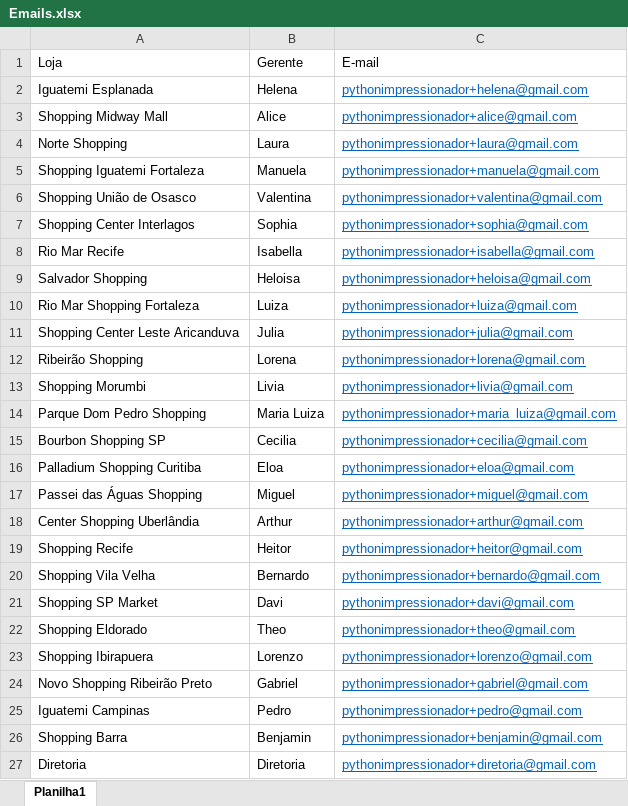
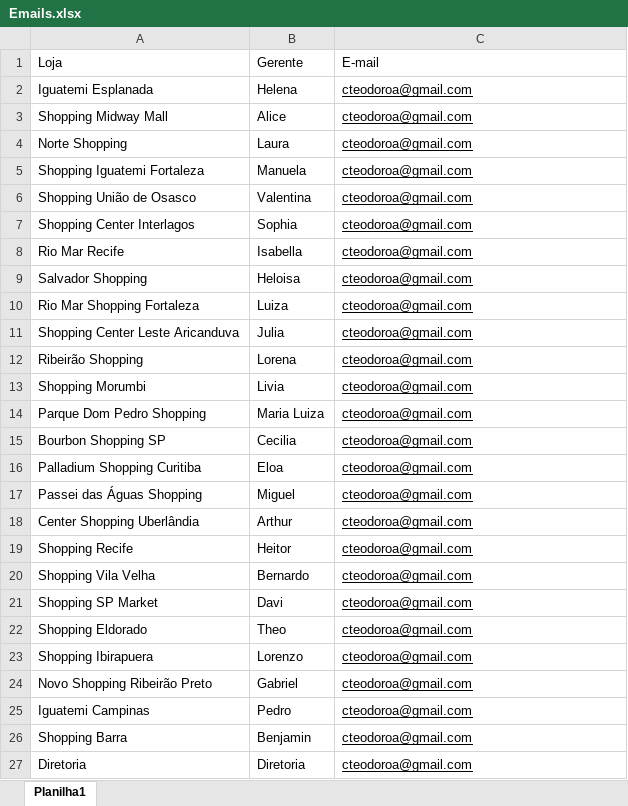
Before and after one commit to Clebiotalves/Projeto-automacao-1, an Excel workbook: Projeto AutomacaoIndicadores/Bases de Dados/Emails.xlsx, sheet Planilha1, drawn as a sheet; values as stored, in another font and other column widths than the file's, no borders; the diff names each change by its address in the sheet, - before the commit and + after, or states it on an @@ line.

```diff
--- a/Projeto AutomacaoIndicadores/Bases de Dados/Emails.xlsx (sheet Planilha1)
+++ b/Projeto AutomacaoIndicadores/Bases de Dados/Emails.xlsx (sheet Planilha1)
-C2: pythonimpressionador+helena@gmail.com
+C2: cteodoroa@gmail.com
-C2:C27 text colour: #0563C1
+C2:C27 text colour: black
-C3: pythonimpressionador+alice@gmail.com
+C3: cteodoroa@gmail.com
-C4: pythonimpressionador+laura@gmail.com
+C4: cteodoroa@gmail.com
-C5: pythonimpressionador+manuela@gmail.com
+C5: cteodoroa@gmail.com
-C6: pythonimpressionador+valentina@gmail.com
+C6: cteodoroa@gmail.com
-C7: pythonimpressionador+sophia@gmail.com
+C7: cteodoroa@gmail.com
-C8: pythonimpressionador+isabella@gmail.com
+C8: cteodoroa@gmail.com
-C9: pythonimpressionador+heloisa@gmail.com
+C9: cteodoroa@gmail.com
-C10: pythonimpressionador+luiza@gmail.com
+C10: cteodoroa@gmail.com
-C11: pythonimpressionador+julia@gmail.com
+C11: cteodoroa@gmail.com
-C12: pythonimpressionador+lorena@gmail.com
+C12: cteodoroa@gmail.com
-C13: pythonimpressionador+livia@gmail.com
+C13: cteodoroa@gmail.com
-C14: pythonimpressionador+maria_luiza@gmail.com
+C14: cteodoroa@gmail.com
-C15: pythonimpressionador+cecilia@gmail.com
+C15: cteodoroa@gmail.com
-C16: pythonimpressionador+eloa@gmail.com
+C16: cteodoroa@gmail.com
-C17: pythonimpressionador+miguel@gmail.com
+C17: cteodoroa@gmail.com
-C18: pythonimpressionador+arthur@gmail.com
+C18: cteodoroa@gmail.com
-C19: pythonimpressionador+heitor@gmail.com
+C19: cteodoroa@gmail.com
-C20: pythonimpressionador+bernardo@gmail.com
+C20: cteodoroa@gmail.com
-C21: pythonimpressionador+davi@gmail.com
+C21: cteodoroa@gmail.com
-C22: pythonimpressionador+theo@gmail.com
+C22: cteodoroa@gmail.com
-C23: pythonimpressionador+lorenzo@gmail.com
+C23: cteodoroa@gmail.com
-C24: pythonimpressionador+gabriel@gmail.com
+C24: cteodoroa@gmail.com
-C25: pythonimpressionador+pedro@gmail.com
+C25: cteodoroa@gmail.com
-C26: pythonimpressionador+benjamin@gmail.com
+C26: cteodoroa@gmail.com
-C27: pythonimpressionador+diretoria@gmail.com
+C27: cteodoroa@gmail.com
```
Also changed, not shown: 7 other files.
